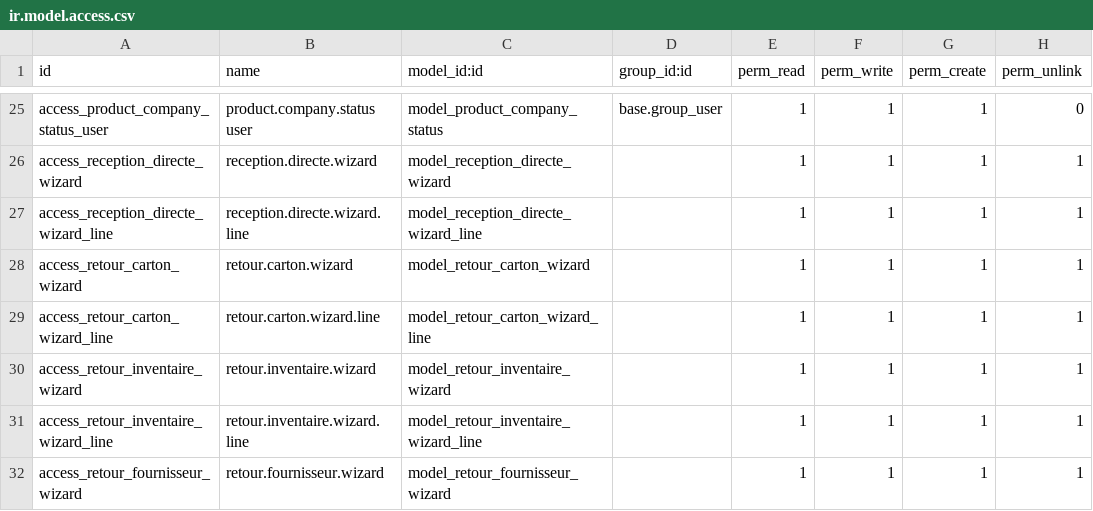
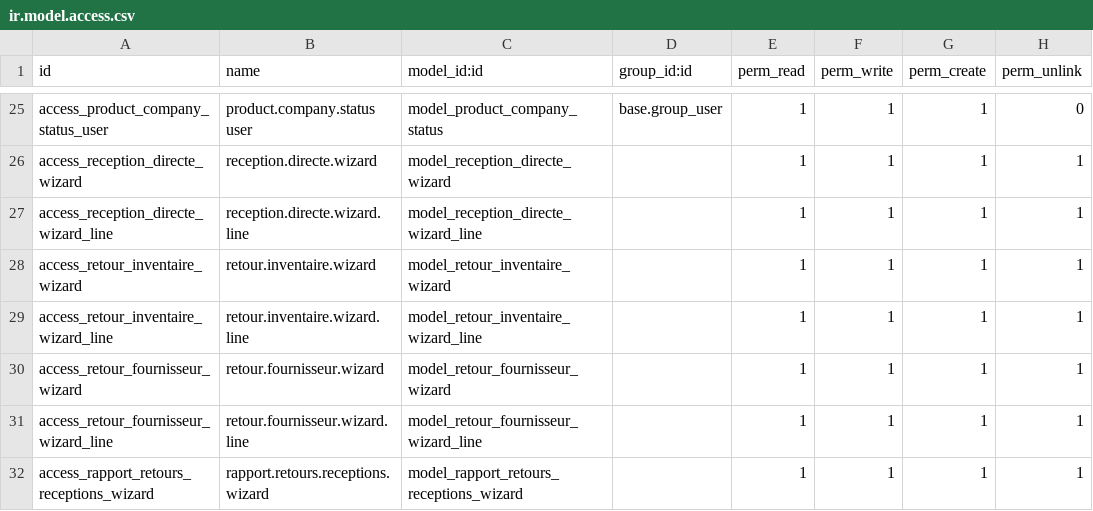
Before and after one commit to Partenaire-Succes/addons-sangel-19, a CSV file: custom_stock/security/ir.model.access.csv, drawn as a sheet; only a part is shown, gaps mark what is left out; the shorter side is filled out with more unchanged rows.

```diff
--- a/custom_stock/security/ir.model.access.csv
+++ b/custom_stock/security/ir.model.access.csv
@@ -27,4 +27,2 @@ access_reception_directe_wizard,reception.directe.wizard,model_reception_directe
 access_reception_directe_wizard_line,reception.directe.wizard.line,model_reception_directe_wizard_line,,1,1,1,1
-access_retour_carton_wizard,retour.carton.wizard,model_retour_carton_wizard,,1,1,1,1
-access_retour_carton_wizard_line,retour.carton.wizard.line,model_retour_carton_wizard_line,,1,1,1,1
 access_retour_inventaire_wizard,retour.inventaire.wizard,model_retour_inventaire_wizard,,1,1,1,1
```
Also changed, not shown: 9 other files.
